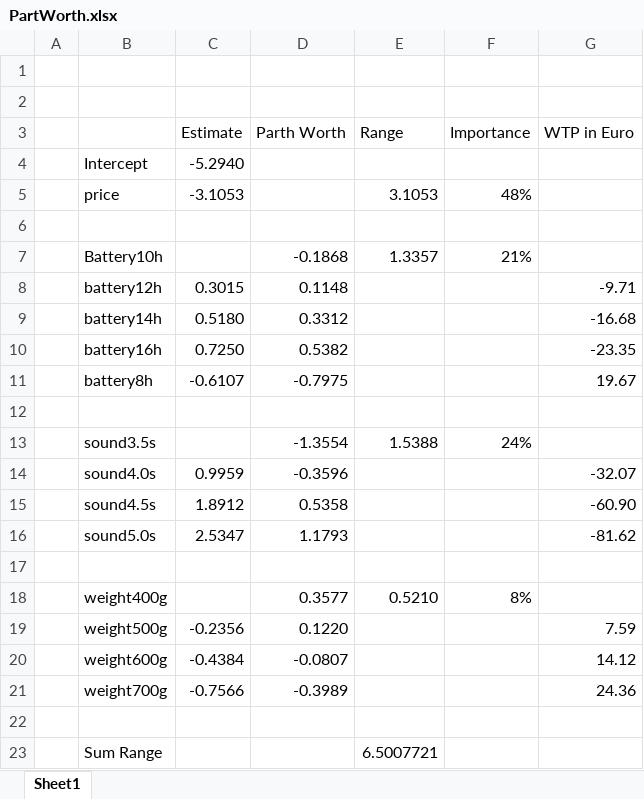
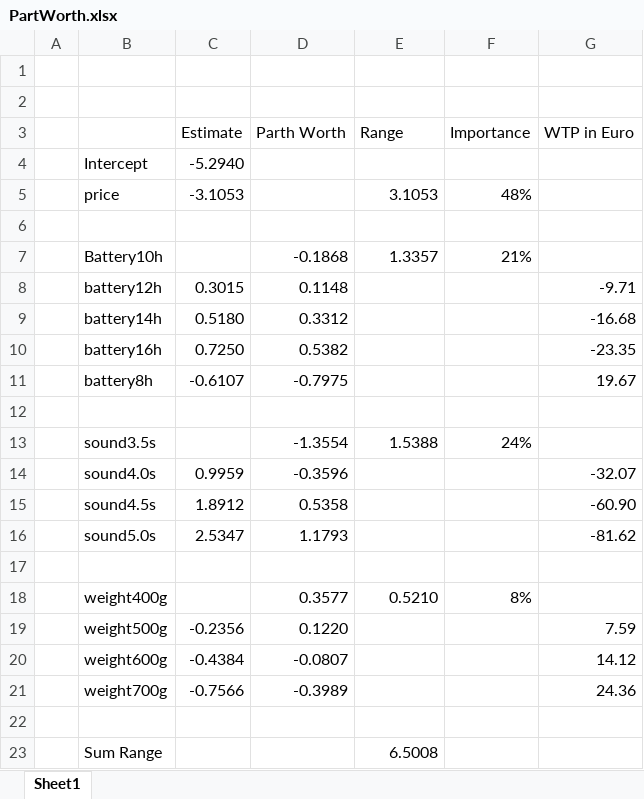
Before and after one commit to GiorgiModebadze/CACI, an Excel workbook: SWP4/PartWorth.xlsx, sheet Sheet1, drawn as a sheet; values as stored, in another font and other column widths than the file's, no cell formats; the diff names each change by its address in the sheet, - before the commit and + after, or states it on an @@ line.

Commit message:
bla

```diff
--- a/SWP4/PartWorth.xlsx (sheet Sheet1)
+++ b/SWP4/PartWorth.xlsx (sheet Sheet1)
-E23 (Range): 6.5007721
+E23 (Range): 6.5008
```
Also changed, not shown: cell formats.
